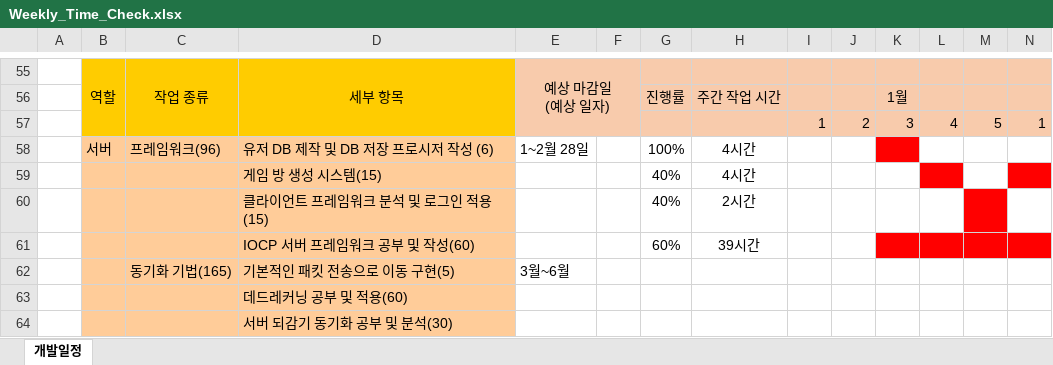
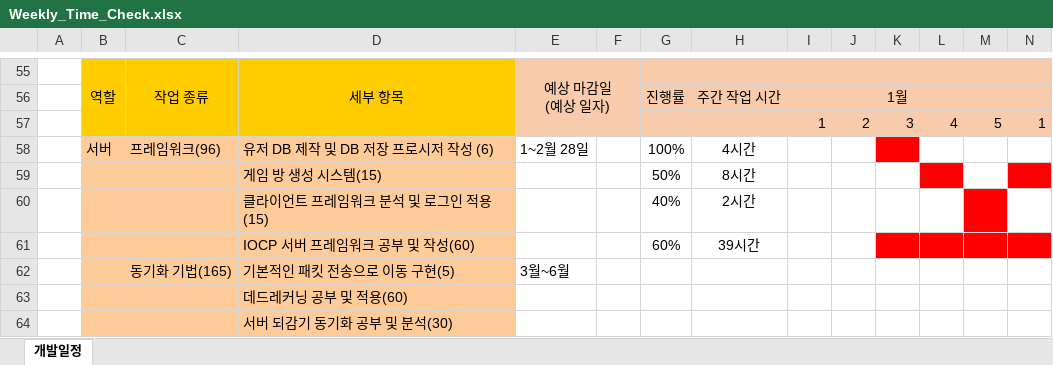
Before and after one commit to 2023SeniorProject/Avoid-The-Boss, an Excel workbook: schedule/Weekly_Time_Check.xlsx, sheet 개발일정, drawn as a sheet; only a part is shown, gaps mark what is left out; values as stored, in another font and other column widths than the file's, no borders; charts and pictures not drawn; removed rows and columns are numbered as before the commit, all else as after; rows hold the shown columns only; the diff names each change by its address in the sheet, - before the commit and + after, or states it on an @@ line.

Commit message:
오승담 개발일정 수정

```diff
--- a/schedule/Weekly_Time_Check.xlsx (sheet 개발일정)
+++ b/schedule/Weekly_Time_Check.xlsx (sheet 개발일정)
-row 59:  |  |  | 게임 방 생성 시스템(15) |  |  | 40% | 4시간
+row 59:  |  |  | 게임 방 생성 시스템(15) |  |  | 50% | 8시간
```
